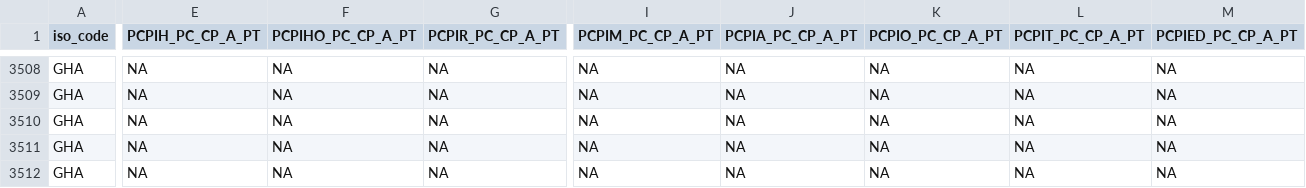
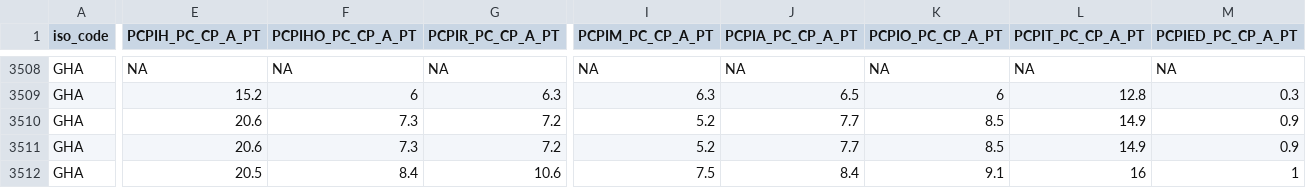
Before and after one commit to adamoxford/InflationData, a CSV file: africaData3.csv, drawn as a sheet; only a part is shown, gaps mark what is left out; the diff covers the shown part only; the diff names each change by its address in the sheet, - before the commit and + after, or states it on an @@ line.

```diff
--- a/africaData3.csv
+++ b/africaData3.csv
-E3509 (PCPIH_PC_CP_A_PT): NA
+E3509 (PCPIH_PC_CP_A_PT): 15.2
-F3509 (PCPIHO_PC_CP_A_PT): NA
+F3509 (PCPIHO_PC_CP_A_PT): 6
-G3509 (PCPIR_PC_CP_A_PT): NA
+G3509 (PCPIR_PC_CP_A_PT): 6.3
-I3509 (PCPIM_PC_CP_A_PT): NA
+I3509 (PCPIM_PC_CP_A_PT): 6.3
-J3509 (PCPIA_PC_CP_A_PT): NA
+J3509 (PCPIA_PC_CP_A_PT): 6.5
-K3509 (PCPIO_PC_CP_A_PT): NA
+K3509 (PCPIO_PC_CP_A_PT): 6
-L3509 (PCPIT_PC_CP_A_PT): NA
+L3509 (PCPIT_PC_CP_A_PT): 12.8
-M3509 (PCPIED_PC_CP_A_PT): NA
+M3509 (PCPIED_PC_CP_A_PT): 0.3
-E3510:E3511 (PCPIH_PC_CP_A_PT): NA
+E3510:E3511 (PCPIH_PC_CP_A_PT): 20.6
-F3510:F3511 (PCPIHO_PC_CP_A_PT): NA
+F3510:F3511 (PCPIHO_PC_CP_A_PT): 7.3
-G3510:G3511 (PCPIR_PC_CP_A_PT): NA
+G3510:G3511 (PCPIR_PC_CP_A_PT): 7.2
-I3510:I3511 (PCPIM_PC_CP_A_PT): NA
+I3510:I3511 (PCPIM_PC_CP_A_PT): 5.2
-J3510:J3511 (PCPIA_PC_CP_A_PT): NA
+J3510:J3511 (PCPIA_PC_CP_A_PT): 7.7
-K3510:K3511 (PCPIO_PC_CP_A_PT): NA
+K3510:K3511 (PCPIO_PC_CP_A_PT): 8.5
-L3510:L3511 (PCPIT_PC_CP_A_PT): NA
+L3510:L3511 (PCPIT_PC_CP_A_PT): 14.9
-M3510:M3511 (PCPIED_PC_CP_A_PT): NA
+M3510:M3511 (PCPIED_PC_CP_A_PT): 0.9
-E3512 (PCPIH_PC_CP_A_PT): NA
+E3512 (PCPIH_PC_CP_A_PT): 20.5
-F3512 (PCPIHO_PC_CP_A_PT): NA
+F3512 (PCPIHO_PC_CP_A_PT): 8.4
-G3512 (PCPIR_PC_CP_A_PT): NA
+G3512 (PCPIR_PC_CP_A_PT): 10.6
-I3512 (PCPIM_PC_CP_A_PT): NA
+I3512 (PCPIM_PC_CP_A_PT): 7.5
-J3512 (PCPIA_PC_CP_A_PT): NA
+J3512 (PCPIA_PC_CP_A_PT): 8.4
-K3512 (PCPIO_PC_CP_A_PT): NA
+K3512 (PCPIO_PC_CP_A_PT): 9.1
-L3512 (PCPIT_PC_CP_A_PT): NA
+L3512 (PCPIT_PC_CP_A_PT): 16
-M3512 (PCPIED_PC_CP_A_PT): NA
+M3512 (PCPIED_PC_CP_A_PT): 1
```
Also changed, not shown: 144 edited cells elsewhere in this file, africaData2.csv, 1 other file.
